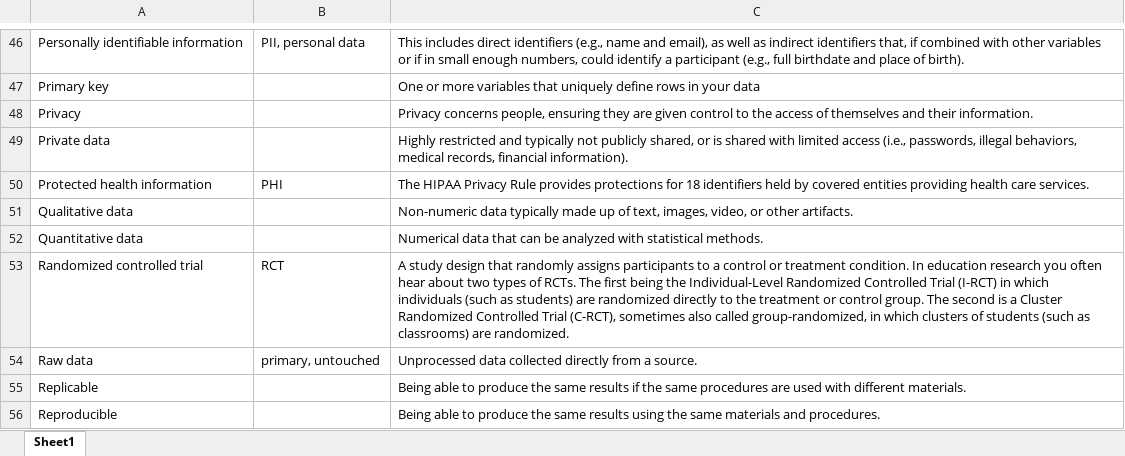
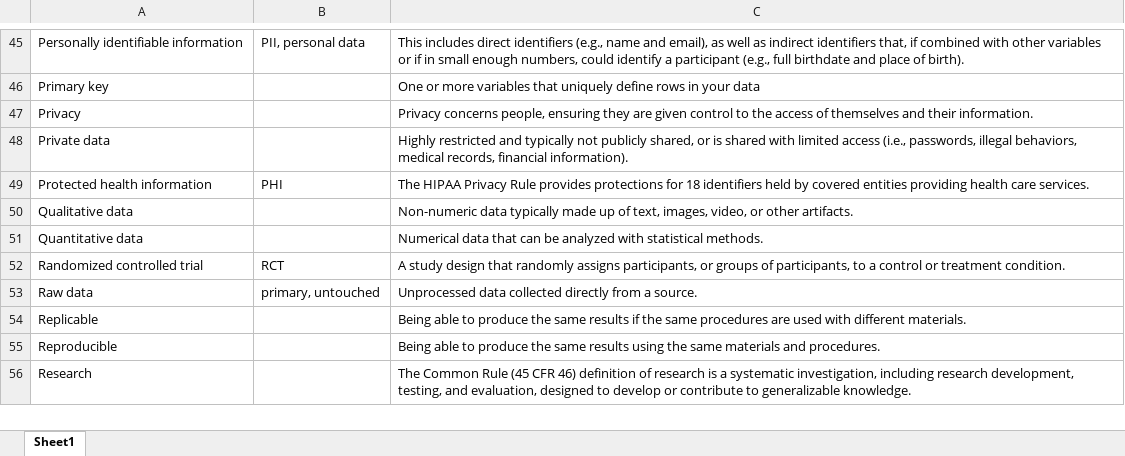
Before and after one commit to Cghlewis/data-mgmt-ed-research-book, an Excel workbook: img/def_table.xlsx, sheet Sheet1, drawn as a sheet; only a part is shown, gaps mark what is left out; the shorter side is filled out with more unchanged rows; values as stored, in another font and other column widths than the file's, no borders; addresses are those after the commit; the diff covers the shown part only; the diff names each change by its address in the sheet, - before the commit and + after, or states it on an @@ line.

```diff
--- a/img/def_table.xlsx (sheet Sheet1)
+++ b/img/def_table.xlsx (sheet Sheet1)
-C52: …randomly assigns participants to a control or treatment condition. In education research you often hear about two types of RCTs. The first being the Individual-Level Randomized Controlled Trial (I-RCT) in which individuals (such as students) are randomized directly to the treatment or control group. The second is a Cluster Randomized Controlled Trial (C-RCT), sometimes also called group-randomized, in which clusters of students (such as classrooms) are randomized.
+C52: …randomly assigns participants, or groups of participants, to a control or treatment condition.
```
Also changed, not shown: 2 added rows, 3 removed rows and 8 edited cells elsewhere in this sheet, 12 other files.
